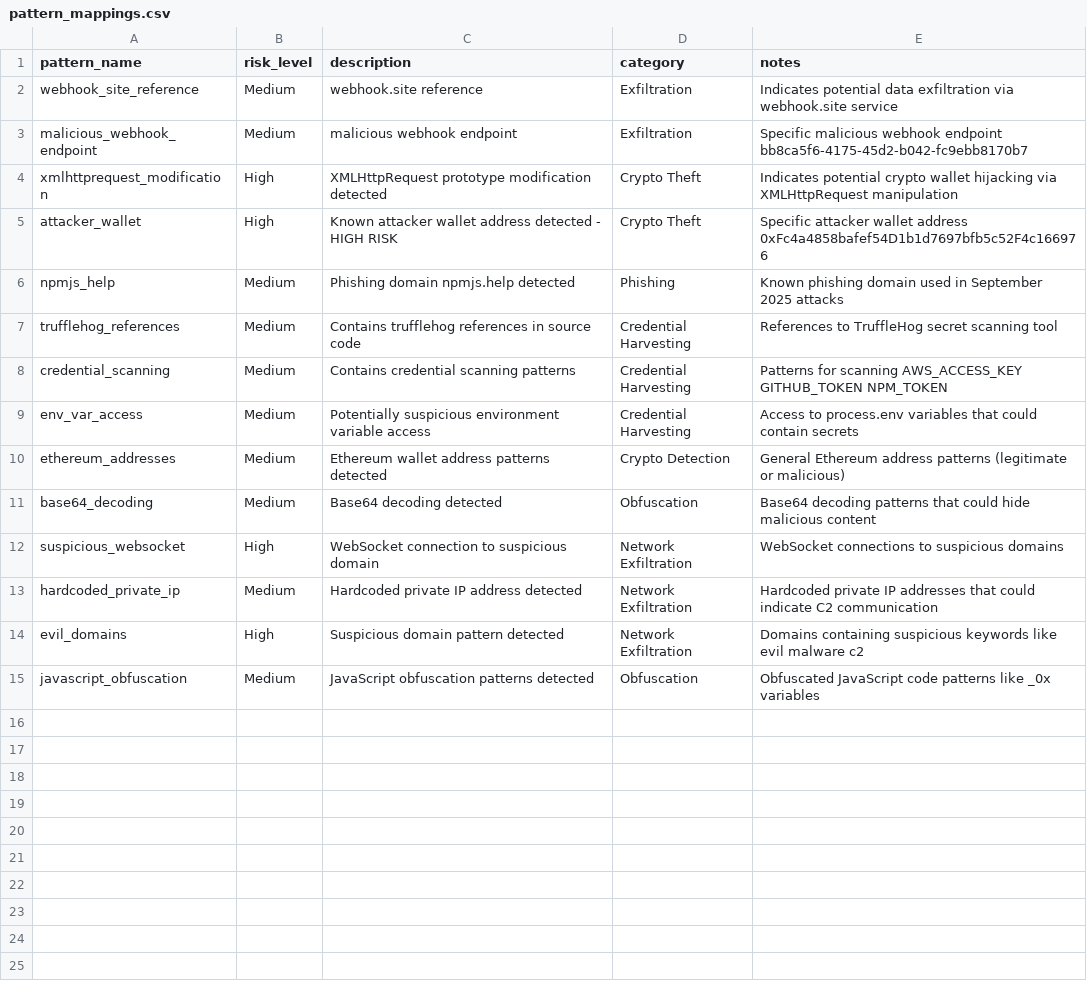
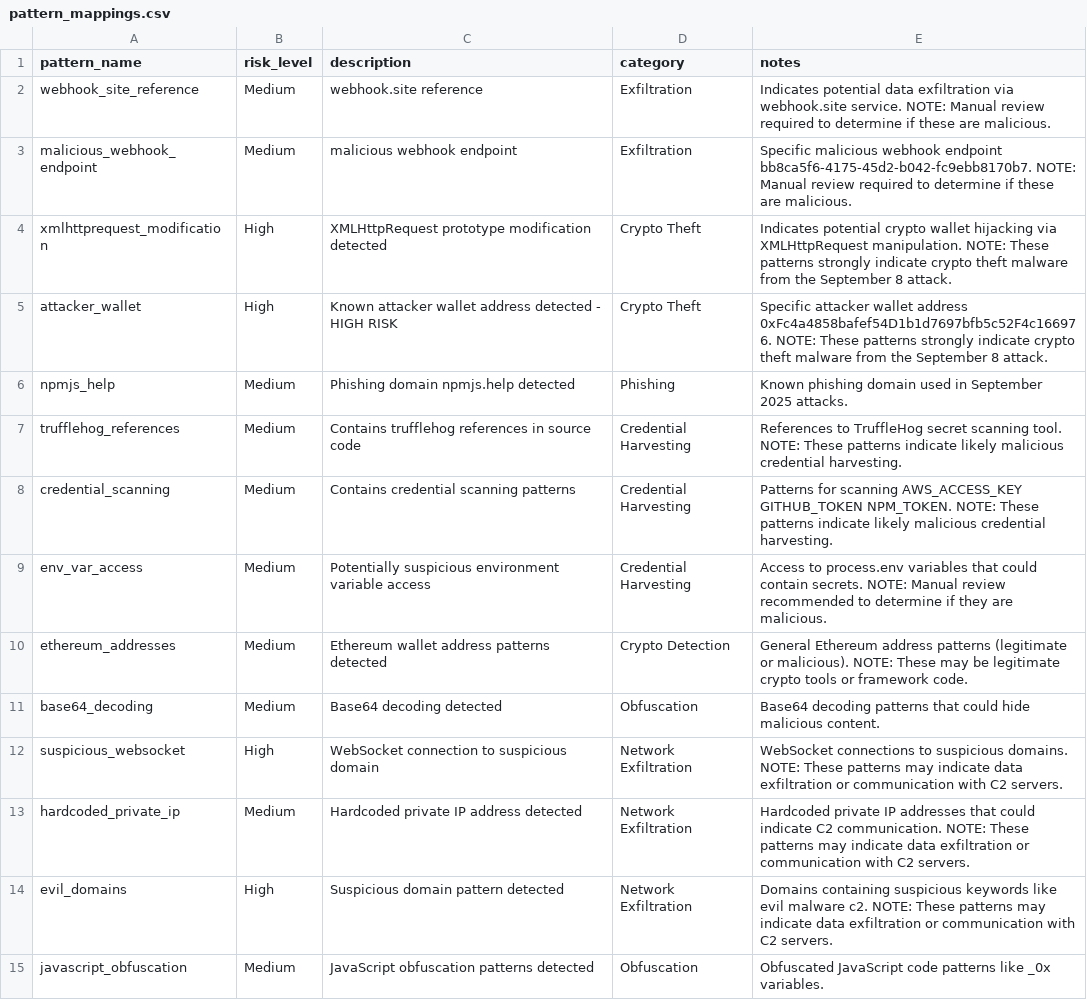
Before and after one commit to gstrainovic/shai-hulud-detect-rust, a CSV file: pattern_mappings.csv, drawn as a sheet.

Commit message:
Update scan results and patterns for improved clarity and risk assessment
- Updated scan results in `scan_results.json` to reflect new timestamps and added notes for manual review on suspicious packages and patterns.
- Enhanced `pattern_mappings.csv` with additional notes for each pattern to guide manual review and clarify potential risks.
- Modified output formatting in `output.rs` to display multi-line comments for better readability.
- Adjusted `scanner.rs` to include detailed notes in comments for various detected risks, emphasizing the need for manual review.
- Added a new test case for detecting suspicious git branches in `test_verification_detailed.json`.
- Updated JSON comparison tool to reflect changes in suspicious content detection and overall counts.

```diff
--- a/pattern_mappings.csv
+++ b/pattern_mappings.csv
@@ -1,15 +1,15 @@
 pattern_name,risk_level,description,category,notes
-webhook_site_reference,Medium,webhook.site reference,Exfiltration,Indicates potential data exfiltration via webhook.site service
-malicious_webhook_endpoint,Medium,malicious webhook endpoint,Exfiltration,Specific malicious webhook endpoint bb8ca5f6-4175-45d2-b042-fc9ebb8170b7
-xmlhttprequest_modification,High,XMLHttpRequest prototype modification detected,Crypto Theft,Indicates potential crypto wallet hijacking via XMLHttpRequest manipulation
-attacker_wallet,High,Known attacker wallet address detected - HIGH RISK,Crypto Theft,Specific attacker wallet address 0xFc4a4858bafef54D1b1d7697bfb5c52F4c166976
-npmjs_help,Medium,Phishing domain npmjs.help detected,Phishing,Known phishing domain used in September 2025 attacks
-trufflehog_references,Medium,Contains trufflehog references in source code,Credential Harvesting,References to TruffleHog secret scanning tool
-credential_scanning,Medium,Contains credential scanning patterns,Credential Harvesting,Patterns for scanning AWS_ACCESS_KEY GITHUB_TOKEN NPM_TOKEN
-env_var_access,Medium,Potentially suspicious environment variable access,Credential Harvesting,Access to process.env variables that could contain secrets
-ethereum_addresses,Medium,Ethereum wallet address patterns detected,Crypto Detection,General Ethereum address patterns (legitimate or malicious)
-base64_decoding,Medium,Base64 decoding detected,Obfuscation,Base64 decoding patterns that could hide malicious content
-suspicious_websocket,High,WebSocket connection to suspicious domain,Network Exfiltration,WebSocket connections to suspicious domains
-hardcoded_private_ip,Medium,Hardcoded private IP address detected,Network Exfiltration,Hardcoded private IP addresses that could indicate C2 communication
-evil_domains,High,Suspicious domain pattern detected,Network Exfiltration,Domains containing suspicious keywords like evil malware c2
-javascript_obfuscation,Medium,JavaScript obfuscation patterns detected,Obfuscation,Obfuscated JavaScript code patterns like _0x variables
+webhook_site_reference,Medium,webhook.site reference,Exfiltration,Indicates potential data exfiltration via webhook.site service. NOTE: Manual review required to determine if these are malicious.
+malicious_webhook_endpoint,Medium,malicious webhook endpoint,Exfiltration,Specific malicious webhook endpoint bb8ca5f6-4175-45d2-b042-fc9ebb8170b7. NOTE: Manual review required to determine if these are malicious.
+xmlhttprequest_modification,High,XMLHttpRequest prototype modification detected,Crypto Theft,Indicates potential crypto wallet hijacking via XMLHttpRequest manipulation. NOTE: These patterns strongly indicate crypto theft malware from the September 8 attack.
+attacker_wallet,High,Known attacker wallet address detected - HIGH RISK,Crypto Theft,Specific attacker wallet address 0xFc4a4858bafef54D1b1d7697bfb5c52F4c166976. NOTE: These patterns strongly indicate crypto theft malware from the September 8 attack.
+npmjs_help,Medium,Phishing domain npmjs.help detected,Phishing,Known phishing domain used in September 2025 attacks.
+trufflehog_references,Medium,Contains trufflehog references in source code,Credential Harvesting,References to TruffleHog secret scanning tool. NOTE: These patterns indicate likely malicious credential harvesting.
+credential_scanning,Medium,Contains credential scanning patterns,Credential Harvesting,Patterns for scanning AWS_ACCESS_KEY GITHUB_TOKEN NPM_TOKEN. NOTE: These patterns indicate likely malicious credential harvesting.
+env_var_access,Medium,Potentially suspicious environment variable access,Credential Harvesting,Access to process.env variables that could contain secrets. NOTE: Manual review recommended to determine if they are malicious.
+ethereum_addresses,Medium,Ethereum wallet address patterns detected,Crypto Detection,General Ethereum address patterns (legitimate or malicious). NOTE: These may be legitimate crypto tools or framework code.
+base64_decoding,Medium,Base64 decoding detected,Obfuscation,Base64 decoding patterns that could hide malicious content.
+suspicious_websocket,High,WebSocket connection to suspicious domain,Network Exfiltration,WebSocket connections to suspicious domains. NOTE: These patterns may indicate data exfiltration or communication with C2 servers.
+hardcoded_private_ip,Medium,Hardcoded private IP address detected,Network Exfiltration,Hardcoded private IP addresses that could indicate C2 communication. NOTE: These patterns may indicate data exfiltration or communication with C2 servers.
+evil_domains,High,Suspicious domain pattern detected,Network Exfiltration,Domains containing suspicious keywords like evil malware c2. NOTE: These patterns may indicate data exfiltration or communication with C2 servers.
+javascript_obfuscation,Medium,JavaScript obfuscation patterns detected,Obfuscation,Obfuscated JavaScript code patterns like _0x variables.
```
Also changed, not shown: 6 other files.
